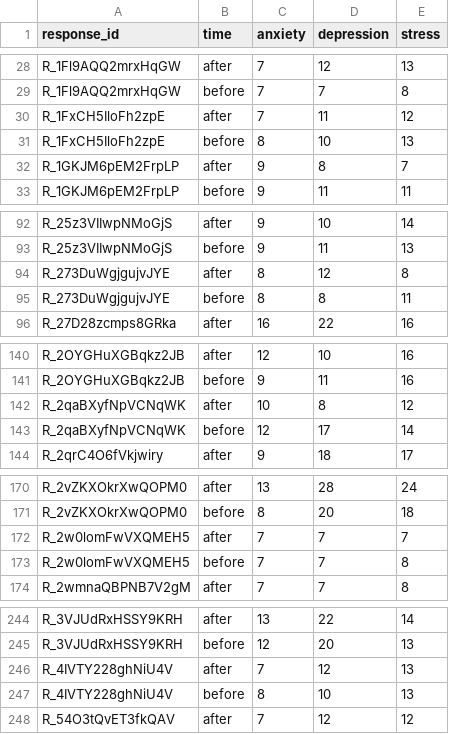
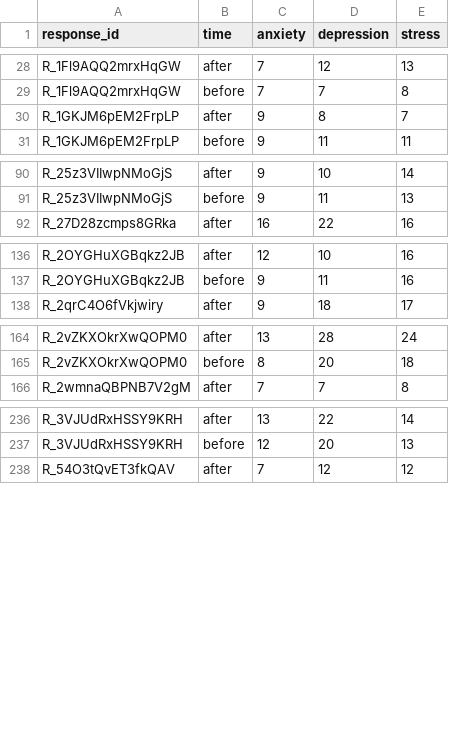
Before and after one commit to gpwilliams/covid-gaming, a CSV file: 02_data/02_cleaned/02_aggregated/02_csv/das_wider.csv, drawn as a sheet; only a part is shown, gaps mark what is left out; the diff covers the shown part only.

```diff
--- a/02_data/02_cleaned/02_aggregated/02_csv/das_wider.csv
+++ b/02_data/02_cleaned/02_aggregated/02_csv/das_wider.csv
@@ -29,4 +29,2 @@ R_1Fl9AQQ2mrxHqGW,after,7,12,13
 R_1Fl9AQQ2mrxHqGW,before,7,7,8
-R_1FxCH5IloFh2zpE,after,7,11,12
-R_1FxCH5IloFh2zpE,before,8,10,13
 R_1GKJM6pEM2FrpLP,after,9,8,7
@@ -93,4 +91,2 @@ R_25z3VIIwpNMoGjS,after,9,10,14
 R_25z3VIIwpNMoGjS,before,9,11,13
-R_273DuWgjgujvJYE,after,8,12,8
-R_273DuWgjgujvJYE,before,8,8,11
 R_27D28zcmps8GRka,after,16,22,16
@@ -141,4 +137,2 @@ R_2OYGHuXGBqkz2JB,after,12,10,16
 R_2OYGHuXGBqkz2JB,before,9,11,16
-R_2qaBXyfNpVCNqWK,after,10,8,12
-R_2qaBXyfNpVCNqWK,before,12,17,14
 R_2qrC4O6fVkjwiry,after,9,18,17
@@ -171,4 +165,2 @@ R_2vZKXOkrXwQOPM0,after,13,28,24
 R_2vZKXOkrXwQOPM0,before,8,20,18
-R_2w0lomFwVXQMEH5,after,7,7,7
-R_2w0lomFwVXQMEH5,before,7,7,8
 R_2wmnaQBPNB7V2gM,after,7,7,8
@@ -245,4 +237,2 @@ R_3VJUdRxHSSY9KRH,after,13,22,14
 R_3VJUdRxHSSY9KRH,before,12,20,13
-R_4IVTY228ghNiU4V,after,7,12,13
-R_4IVTY228ghNiU4V,before,8,10,13
 R_54O3tQvET3fkQAV,after,7,12,12
```
Also changed, not shown: 2 removed rows elsewhere in this file, 02_data/02_cleaned/01_multilevel/02_csv/games_played_longer.csv, 02_data/02_cleaned/01_multilevel/02_csv/loneliness_longer.csv, 50 other files.
